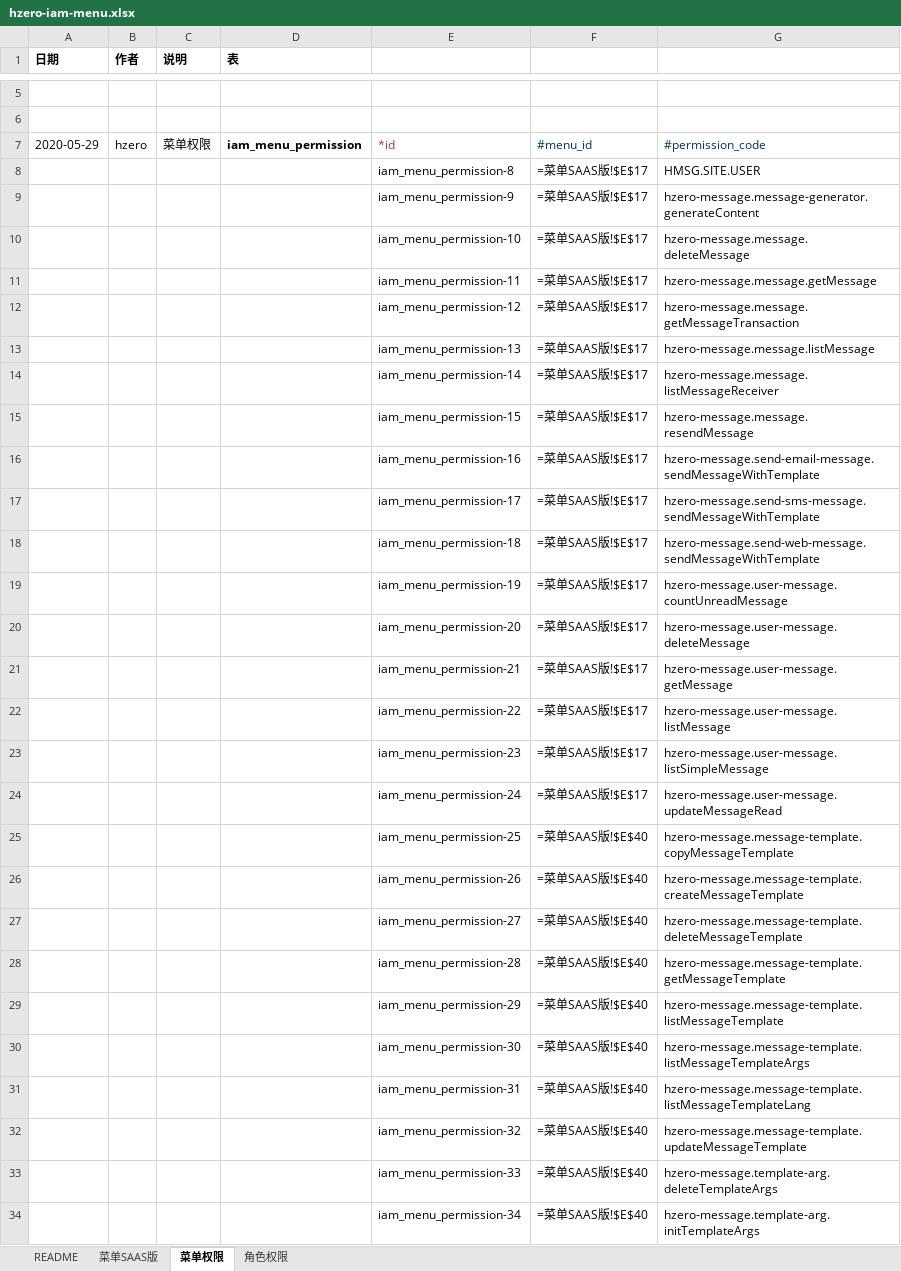
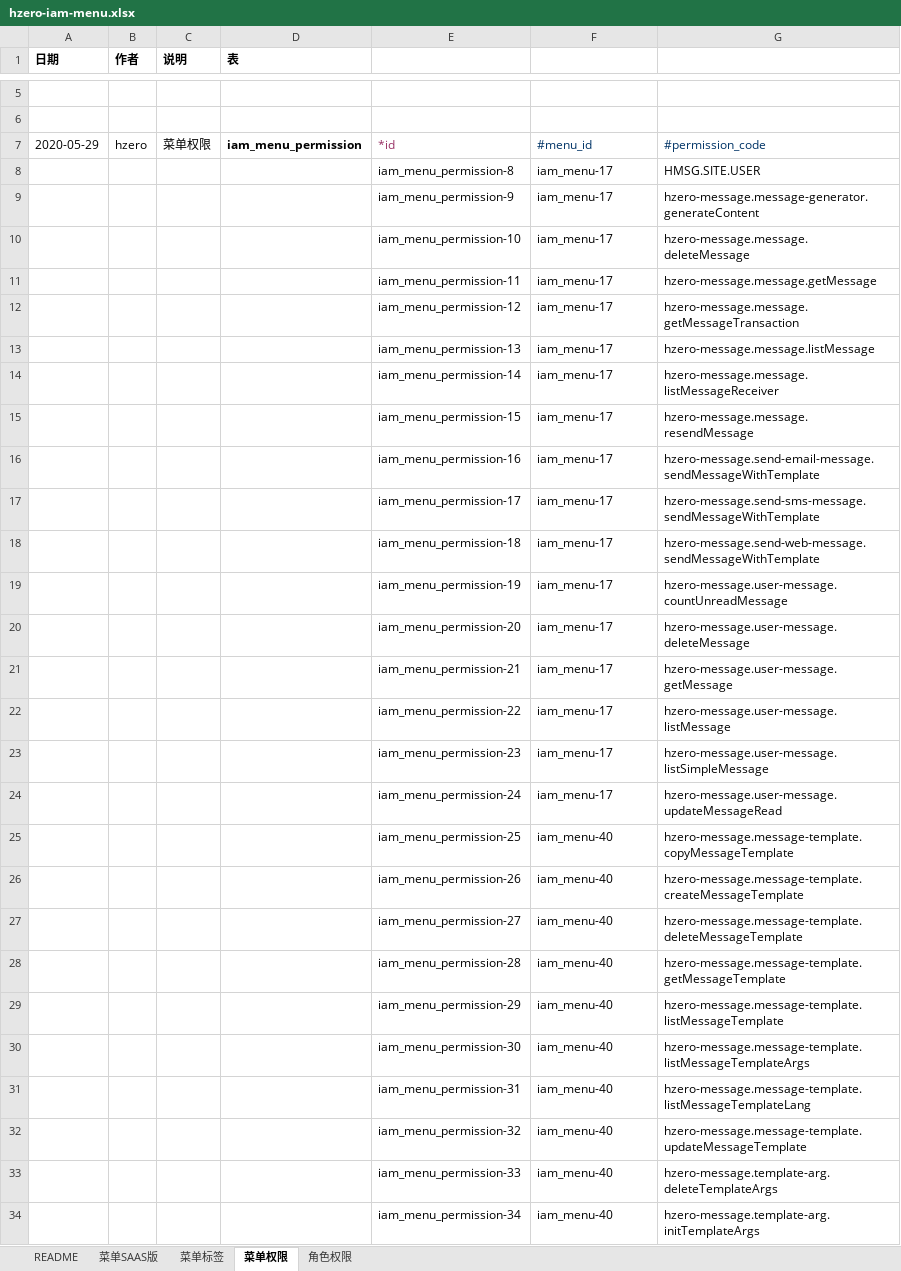
Before and after one commit to open-hand/choerodon-message, an Excel workbook: src/main/resources/script/db/init-data/hzero_message/hzero_platform/hzero-iam-menu.xlsx, sheet 菜单权限, drawn as a sheet; only a part is shown, gaps mark what is left out; values as stored, in another font and other column widths than the file's, no borders; formulas without a stored value are shown as written; the diff covers the shown part only; the diff names each change by its address in the sheet, - before the commit and + after, or states it on an @@ line.

```diff
--- a/src/main/resources/script/db/init-data/hzero_message/hzero_platform/hzero-iam-menu.xlsx (sheet 菜单权限)
+++ b/src/main/resources/script/db/init-data/hzero_message/hzero_platform/hzero-iam-menu.xlsx (sheet 菜单权限)
+sheet tab: 菜单标签
-F8:F24: =菜单SAAS版!$E$17
+F8:F24: iam_menu-17
-F25:F34: =菜单SAAS版!$E$40
+F25:F34: iam_menu-40
```
Also changed, not shown: 316 edited cells elsewhere in this sheet, sheet 角色权限, sheet 菜单SAAS版.
